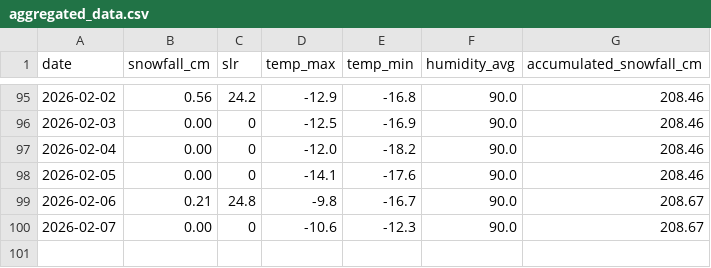
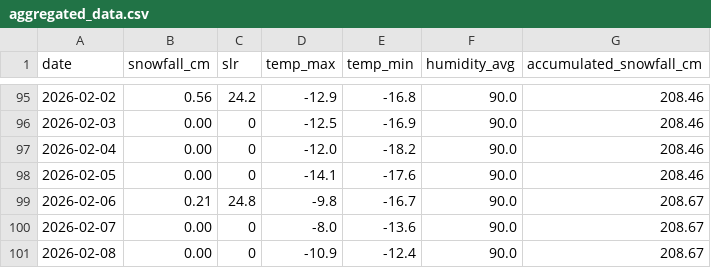
Before and after one commit to fredrikbromee/isitfluffy, a CSV file: data/aggregated_data.csv, drawn as a sheet; only a part is shown, gaps mark what is left out.

```diff
--- a/data/aggregated_data.csv
+++ b/data/aggregated_data.csv
@@ -99,2 +99,3 @@ date,snowfall_cm,slr,temp_max,temp_min,humidity_avg,accumulated_snowfall_cm
 2026-02-06,0.21,24.8,-9.8,-16.7,90.0,208.67
-2026-02-07,0.00,0,-10.6,-12.3,90.0,208.67
+2026-02-07,0.00,0,-8.0,-13.6,90.0,208.67
+2026-02-08,0.00,0,-10.9,-12.4,90.0,208.67
```
Also changed, not shown: data/weather_data.csv.
